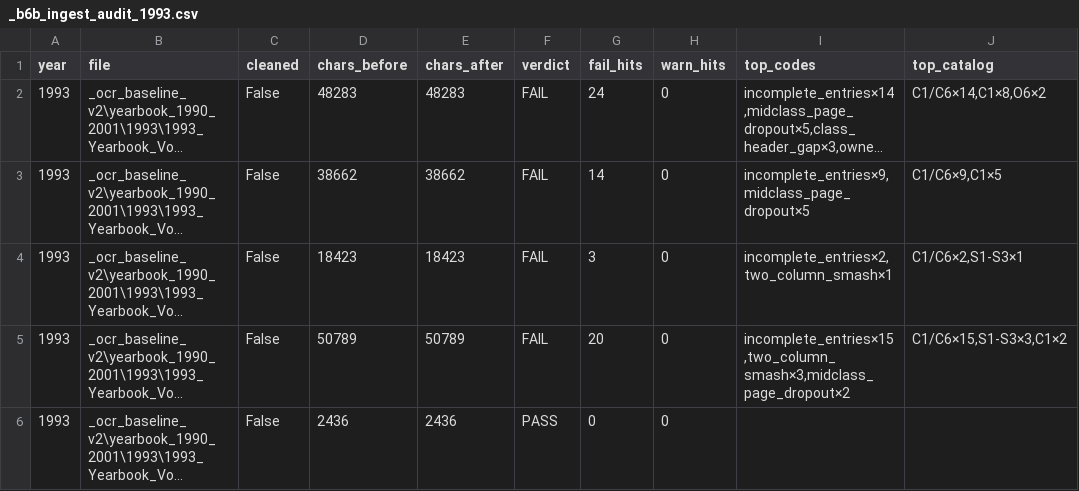
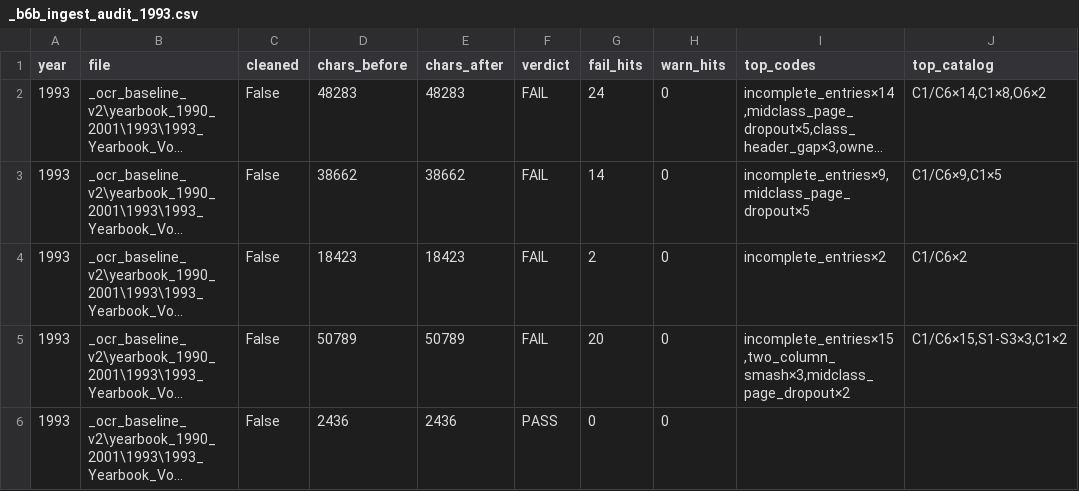
Before and after one commit to mwtorq/jrtca_results, a CSV file: _b6b_ingest_audit_1993.csv, drawn as a sheet; long unchanged cells end in …; the diff names each change by its address in the sheet, - before the commit and + after, or states it on an @@ line.

```diff
--- a/_b6b_ingest_audit_1993.csv
+++ b/_b6b_ingest_audit_1993.csv
-G4 (fail_hits): 3
+G4 (fail_hits): 2
-I4 (top_codes): incomplete_entries×2,two_column_smash×1
+I4 (top_codes): incomplete_entries×2
-J4 (top_catalog): C1/C6×2,S1-S3×1
+J4 (top_catalog): C1/C6×2
```
Also changed, not shown: _b6b_ingest_audit_1990.csv, _b6b_ingest_audit_1991.csv, 15 other files.
